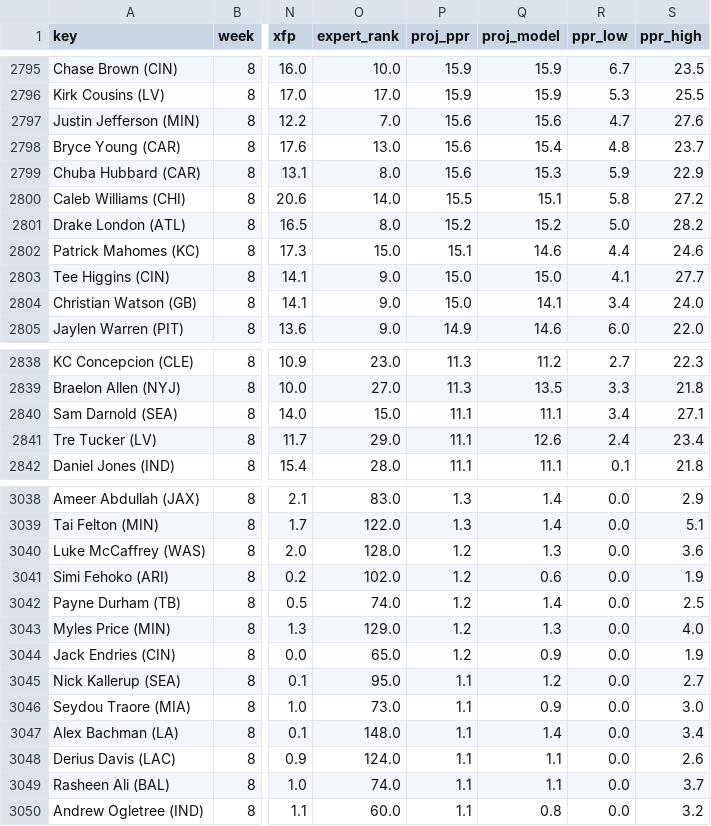
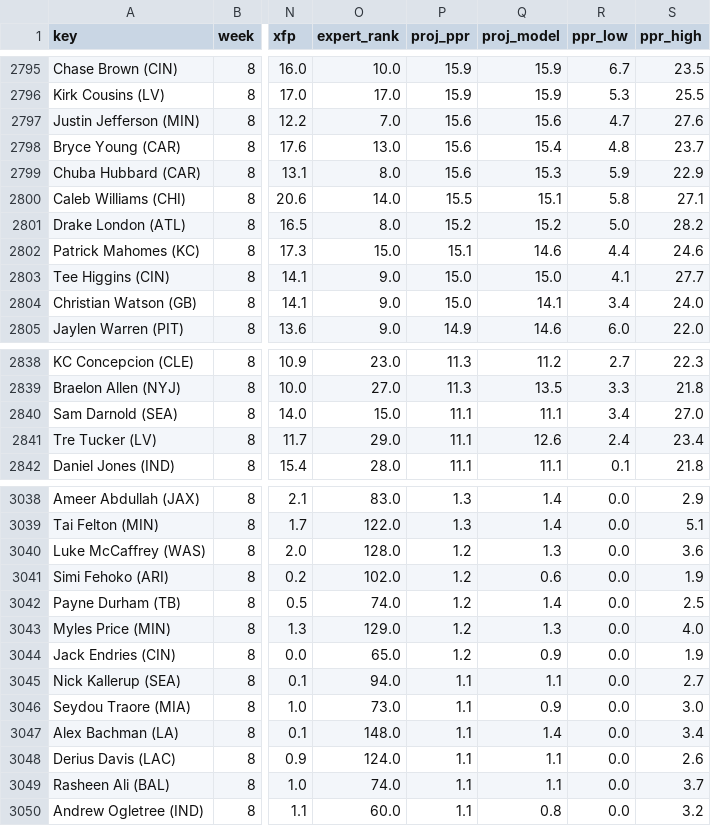
Before and after one commit to Cichon1/FantasyOracle, a CSV file: docs/data/projections_v5.csv, drawn as a sheet; only a part is shown, gaps mark what is left out; the diff names each change by its address in the sheet, - before the commit and + after, or states it on an @@ line.

```diff
--- a/docs/data/projections_v5.csv
+++ b/docs/data/projections_v5.csv
-S2800 (ppr_high): 27.2
+S2800 (ppr_high): 27.1
-S2840 (ppr_high): 27.1
+S2840 (ppr_high): 27.0
-O3045 (expert_rank): 95.0
+O3045 (expert_rank): 94.0
-Q3045 (proj_model): 1.2
+Q3045 (proj_model): 1.1
```
Also changed, not shown: automation/history/trending_2026-11-02.csv, docs/data/trending.csv, 3 other files.
